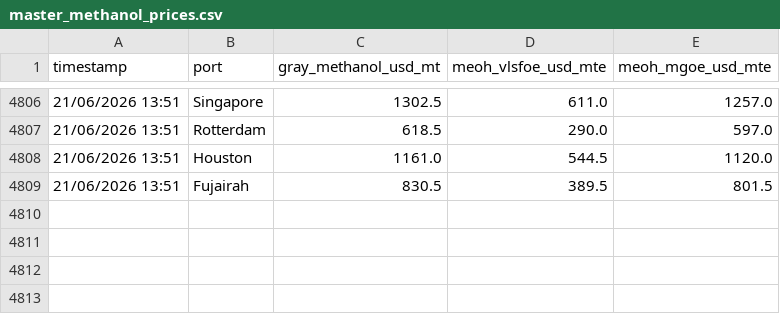
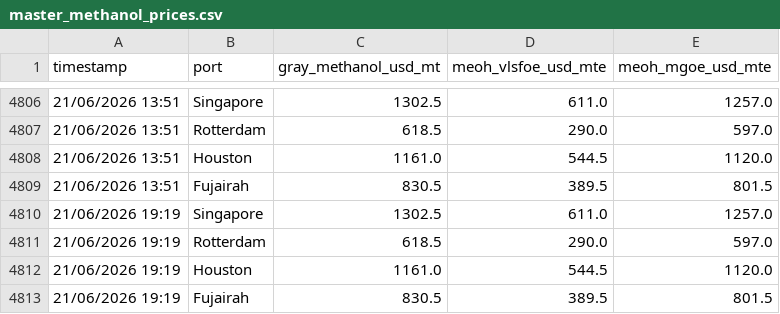
Before and after one commit to yiangostim/bunker_prices_srape, a CSV file: master_methanol_prices.csv, drawn as a sheet; only a part is shown, gaps mark what is left out.

```diff
--- a/master_methanol_prices.csv
+++ b/master_methanol_prices.csv
@@ -4809 +4809,5 @@ timestamp,port,gray_methanol_usd_mt,meoh_vlsfoe_usd_mte,meoh_mgoe_usd_mte
 21/06/2026 13:51,Fujairah,830.5,389.5,801.5
+21/06/2026 19:19,Singapore,1302.5,611.0,1257.0
+21/06/2026 19:19,Rotterdam,618.5,290.0,597.0
+21/06/2026 19:19,Houston,1161.0,544.5,1120.0
+21/06/2026 19:19,Fujairah,830.5,389.5,801.5
```
Also changed, not shown: master_eua_prices.csv.
